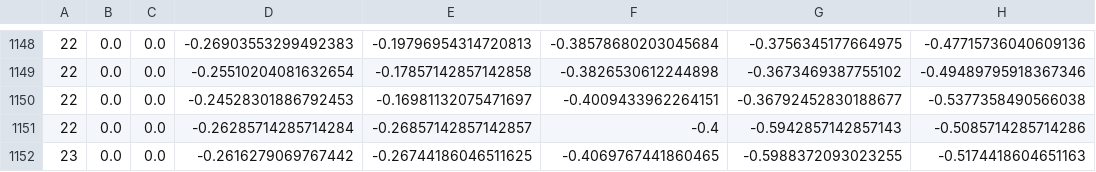
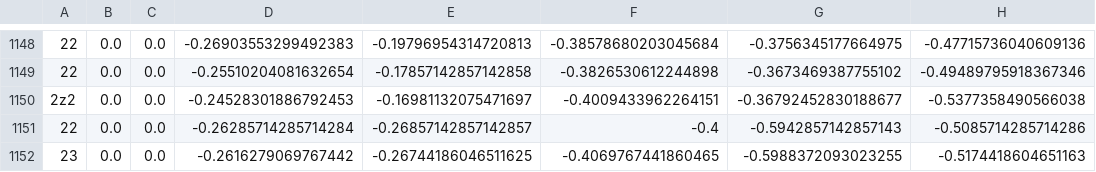
Before and after one commit to gms0817/SignLanguageAI, a CSV file: models/ASL/ASL_landmarks.csv, drawn as a sheet; only a part is shown, gaps mark what is left out; the diff names each change by its address in the sheet, - before the commit and + after, or states it on an @@ line.

```diff
--- a/models/ASL/ASL_landmarks.csv
+++ b/models/ASL/ASL_landmarks.csv
-A1150: 22
+A1150: 2z2
```
Also changed, not shown: 6 other files.
